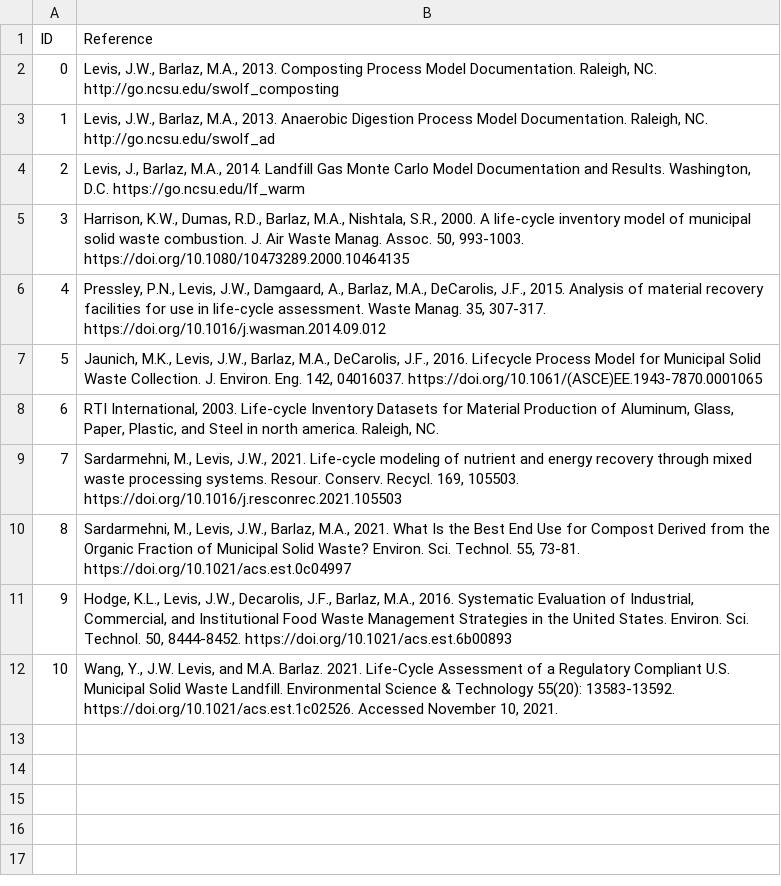
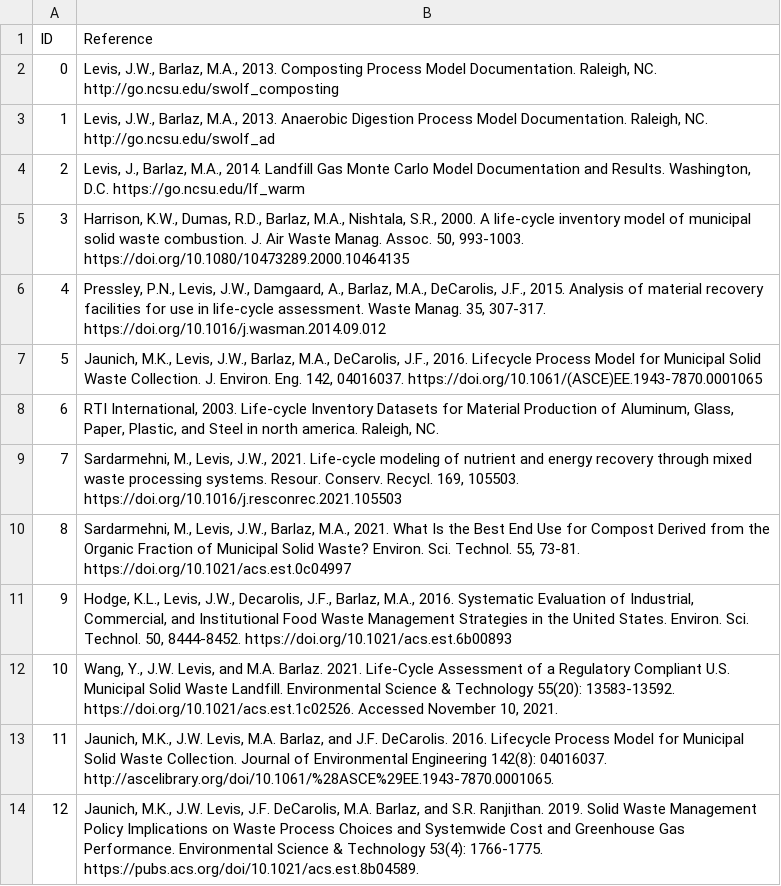
Before and after one commit to SwolfPy-Project/swolfpy-inputdata, a CSV file: swolfpy_inputdata/Data/References.csv, drawn as a sheet.

Commit message:
Add collection ref

```diff
--- a/swolfpy_inputdata/Data/References.csv
+++ b/swolfpy_inputdata/Data/References.csv
@@ -12 +12,3 @@ ID,Reference
 10,"Wang, Y., J.W. Levis, and M.A. Barlaz. 2021. Life-Cycle Assessment of a Regulatory Compliant U.S. Municipal Solid Waste Landfill. Environmental Science & Technology 55(20): 13583-13592. https://doi.org/10.1021/acs.est.1c02526. Accessed November 10, 2021."
+11,"Jaunich, M.K., J.W. Levis, M.A. Barlaz, and J.F. DeCarolis. 2016. Lifecycle Process Model for Municipal Solid Waste Collection. Journal of Environmental Engineering 142(8): 04016037. http://ascelibrary.org/doi/10.1061/%28ASCE%29EE.1943-7870.0001065."
+12,"Jaunich, M.K., J.W. Levis, J.F. DeCarolis, M.A. Barlaz, and S.R. Ranjithan. 2019. Solid Waste Management Policy Implications on Waste Process Choices and Systemwide Cost and Greenhouse Gas Performance. Environmental Science & Technology 53(4): 1766-1775. https://pubs.acs.org/doi/10.1021/acs.est.8b04589."
```
